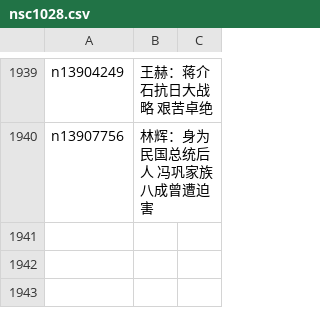
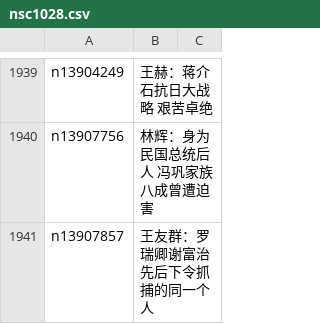
Before and after one commit to epic-marker/epoch-comment, a CSV file: indexes/nsc1028.csv, drawn as a sheet; only a part is shown, gaps mark what is left out; the diff names each change by its address in the sheet, - before the commit and + after, or states it on an @@ line.

```diff
--- a/indexes/nsc1028.csv
+++ b/indexes/nsc1028.csv
+row 1941: n13907857 | 王友群：罗瑞卿谢富治先后下令抓捕的同一个人
```
Also changed, not shown: indexes/nsc1025.csv, indexes/nsc993.csv, 20 other files.
